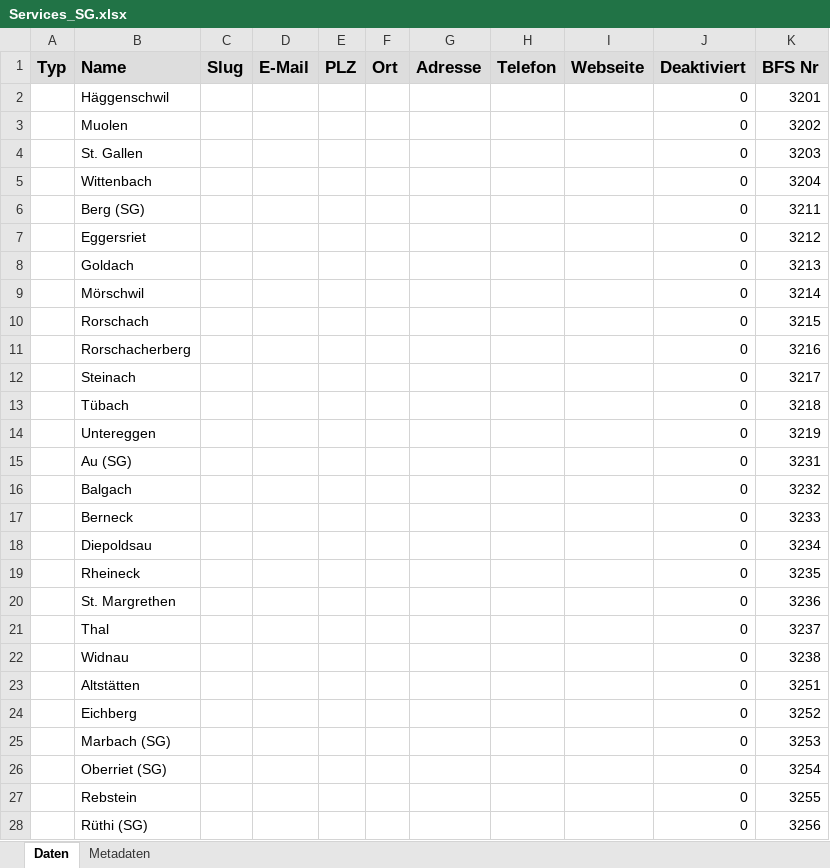
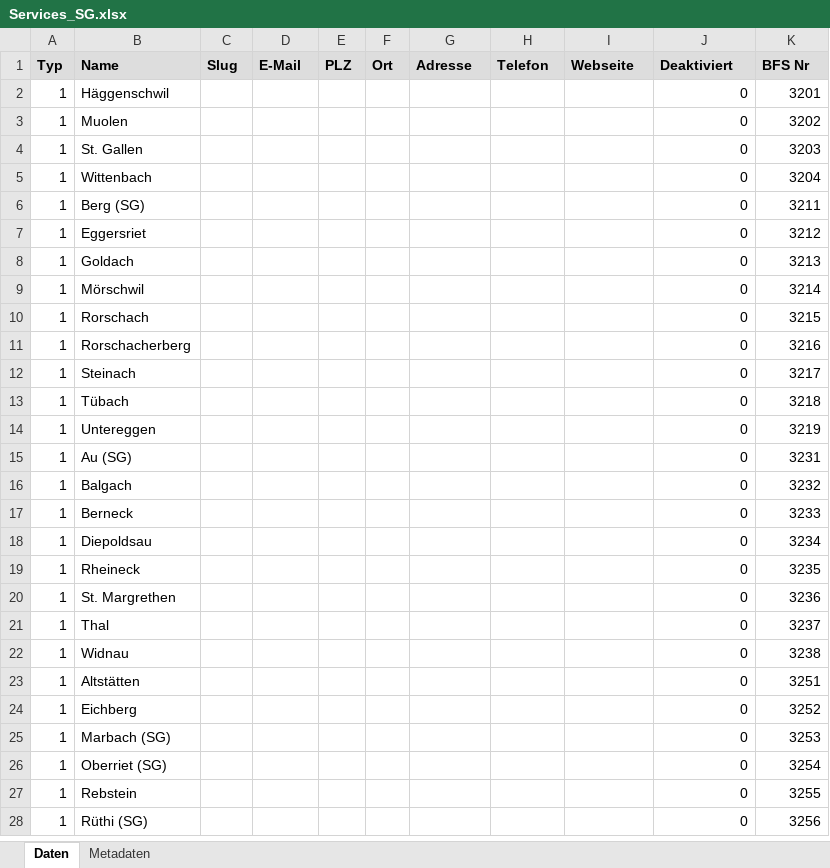
Before and after one commit to inosca/ebau, an Excel workbook: django/kt_sg/import/Services_SG.xlsx, sheet Daten, drawn as a sheet; only a part is shown; values as stored, in another font and other column widths than the file's, no borders; the diff covers the shown part only; the diff names each change by its address in the sheet, - before the commit and + after, or states it on an @@ line.

Commit message:
feat(sg): add initial list of services

```diff
--- a/django/kt_sg/import/Services_SG.xlsx (sheet Daten)
+++ b/django/kt_sg/import/Services_SG.xlsx (sheet Daten)
@@ A1:K1 text size: smaller @@
-A2:A28 (Typ): (empty)
+A2:A28 (Typ): 1
```
Also changed, not shown: 1 added row and 48 edited cells elsewhere in this sheet, 5 other files.
